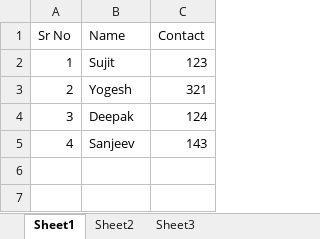
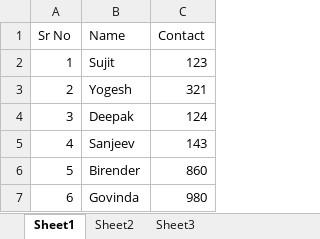
Before and after one commit to govindvrudrawar/JavaSeleniumCodes, an Excel workbook: Input.xlsx, sheet Sheet1, drawn as a sheet; values as stored, in another font and other column widths than the file's, no borders; the diff names each change by its address in the sheet, - before the commit and + after, or states it on an @@ line.

Commit message:
adding updated input.xlsx file

```diff
--- a/Input.xlsx (sheet Sheet1)
+++ b/Input.xlsx (sheet Sheet1)
+row 6: 5 | Birender | 860
+row 7: 6 | Govinda | 980
```
